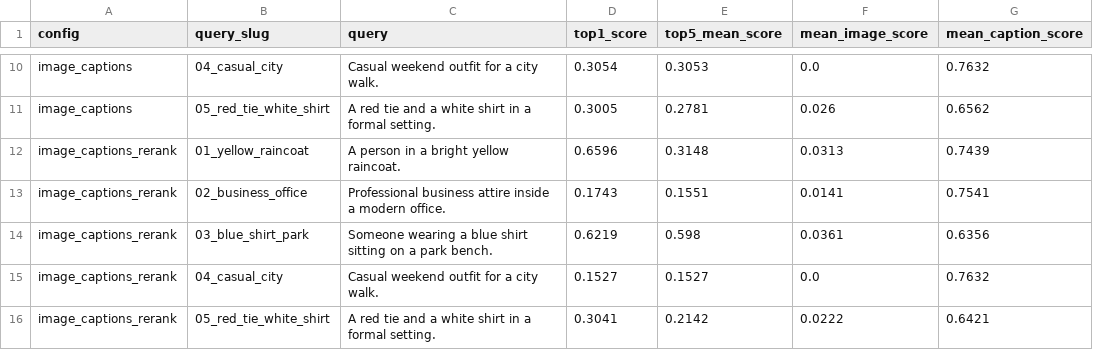
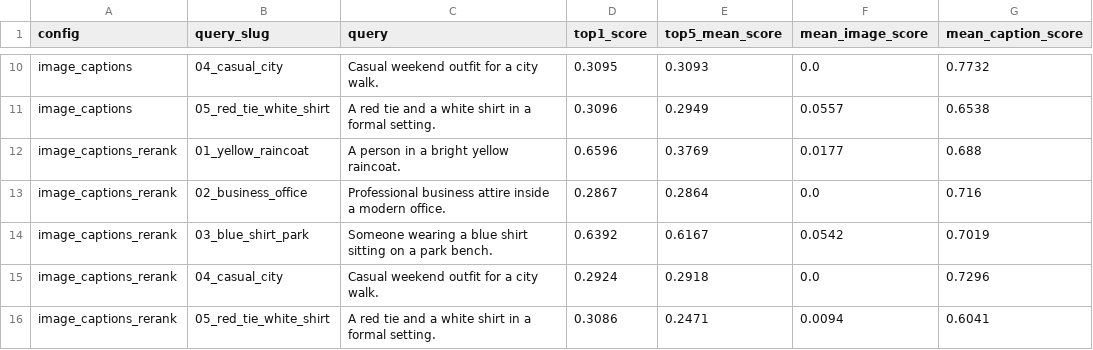
Before and after one commit to amanraj74/Glance-fashion-search, a CSV file: eval/results/ablation.csv, drawn as a sheet; only a part is shown, gaps mark what is left out; the diff covers the shown part only; the diff names each change by its address in the sheet, - before the commit and + after, or states it on an @@ line.

Commit message:
chore: refresh source, config, streamlit app, eval evidence; add reembed_captions helper

```diff
--- a/eval/results/ablation.csv
+++ b/eval/results/ablation.csv
-D10 (top1_score): 0.3054
+D10 (top1_score): 0.3095
-E10 (top5_mean_score): 0.3053
+E10 (top5_mean_score): 0.3093
-G10 (mean_caption_score): 0.7632
+G10 (mean_caption_score): 0.7732
-D11 (top1_score): 0.3005
+D11 (top1_score): 0.3096
-E11 (top5_mean_score): 0.2781
+E11 (top5_mean_score): 0.2949
-F11 (mean_image_score): 0.026
+F11 (mean_image_score): 0.0557
-G11 (mean_caption_score): 0.6562
+G11 (mean_caption_score): 0.6538
-E12 (top5_mean_score): 0.3148
+E12 (top5_mean_score): 0.3769
-F12 (mean_image_score): 0.0313
+F12 (mean_image_score): 0.0177
-G12 (mean_caption_score): 0.7439
+G12 (mean_caption_score): 0.688
-D13 (top1_score): 0.1743
+D13 (top1_score): 0.2867
-E13 (top5_mean_score): 0.1551
+E13 (top5_mean_score): 0.2864
-F13 (mean_image_score): 0.0141
+F13 (mean_image_score): 0.0
-G13 (mean_caption_score): 0.7541
+G13 (mean_caption_score): 0.716
-D14 (top1_score): 0.6219
+D14 (top1_score): 0.6392
-E14 (top5_mean_score): 0.598
+E14 (top5_mean_score): 0.6167
-F14 (mean_image_score): 0.0361
+F14 (mean_image_score): 0.0542
-G14 (mean_caption_score): 0.6356
+G14 (mean_caption_score): 0.7019
-D15 (top1_score): 0.1527
+D15 (top1_score): 0.2924
-E15 (top5_mean_score): 0.1527
+E15 (top5_mean_score): 0.2918
-G15 (mean_caption_score): 0.7632
+G15 (mean_caption_score): 0.7296
-D16 (top1_score): 0.3041
+D16 (top1_score): 0.3086
-E16 (top5_mean_score): 0.2142
+E16 (top5_mean_score): 0.2471
-F16 (mean_image_score): 0.0222
+F16 (mean_image_score): 0.0094
-G16 (mean_caption_score): 0.6421
+G16 (mean_caption_score): 0.6041
```
Also changed, not shown: 31 edited cells elsewhere in this file, 17 other files.
